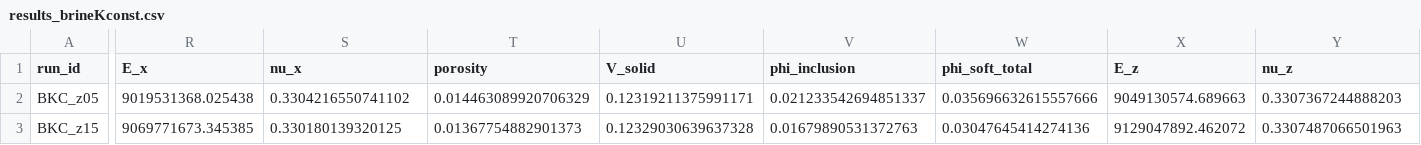
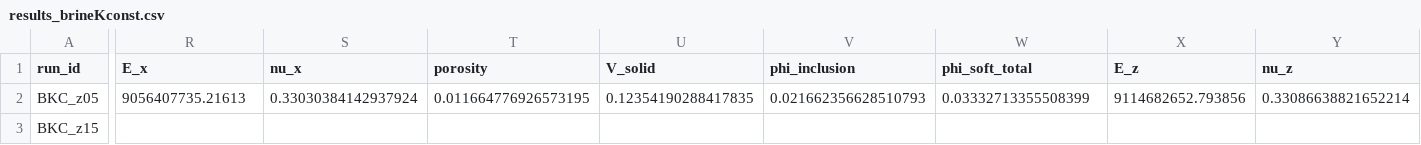
Before and after one commit to geck-000/SpaX, a CSV file: results/results_brineKconst.csv, drawn as a sheet; only a part is shown, gaps mark what is left out; the diff covers the shown part only; the diff names each change by its address in the sheet, - before the commit and + after, or states it on an @@ line.

```diff
--- a/results/results_brineKconst.csv
+++ b/results/results_brineKconst.csv
-R2 (E_x): 9019531368.025438
+R2 (E_x): 9056407735.21613
-S2 (nu_x): 0.3304216550741102
+S2 (nu_x): 0.33030384142937924
-T2 (porosity): 0.014463089920706329
+T2 (porosity): 0.011664776926573195
-U2 (V_solid): 0.12319211375991171
+U2 (V_solid): 0.12354190288417835
-V2 (phi_inclusion): 0.021233542694851337
+V2 (phi_inclusion): 0.021662356628510793
-W2 (phi_soft_total): 0.035696632615557666
+W2 (phi_soft_total): 0.03332713355508399
-X2 (E_z): 9049130574.689663
+X2 (E_z): 9114682652.793856
-Y2 (nu_z): 0.3307367244888203
+Y2 (nu_z): 0.33086638821652214
-R3 (E_x): 9069771673.345385
+R3 (E_x): (empty)
-S3 (nu_x): 0.330180139320125
+S3 (nu_x): (empty)
-T3 (porosity): 0.01367754882901373
+T3 (porosity): (empty)
-U3 (V_solid): 0.12329030639637328
+U3 (V_solid): (empty)
-V3 (phi_inclusion): 0.01679890531372763
+V3 (phi_inclusion): (empty)
-W3 (phi_soft_total): 0.03047645414274136
+W3 (phi_soft_total): (empty)
-X3 (E_z): 9129047892.462072
+X3 (E_z): (empty)
-Y3 (nu_z): 0.3307487066501963
+Y3 (nu_z): (empty)
```
Also changed, not shown: 94 edited cells elsewhere in this file, results/results_basesweep_new.csv, results/results_brineKtemp.csv, 17 other files.
